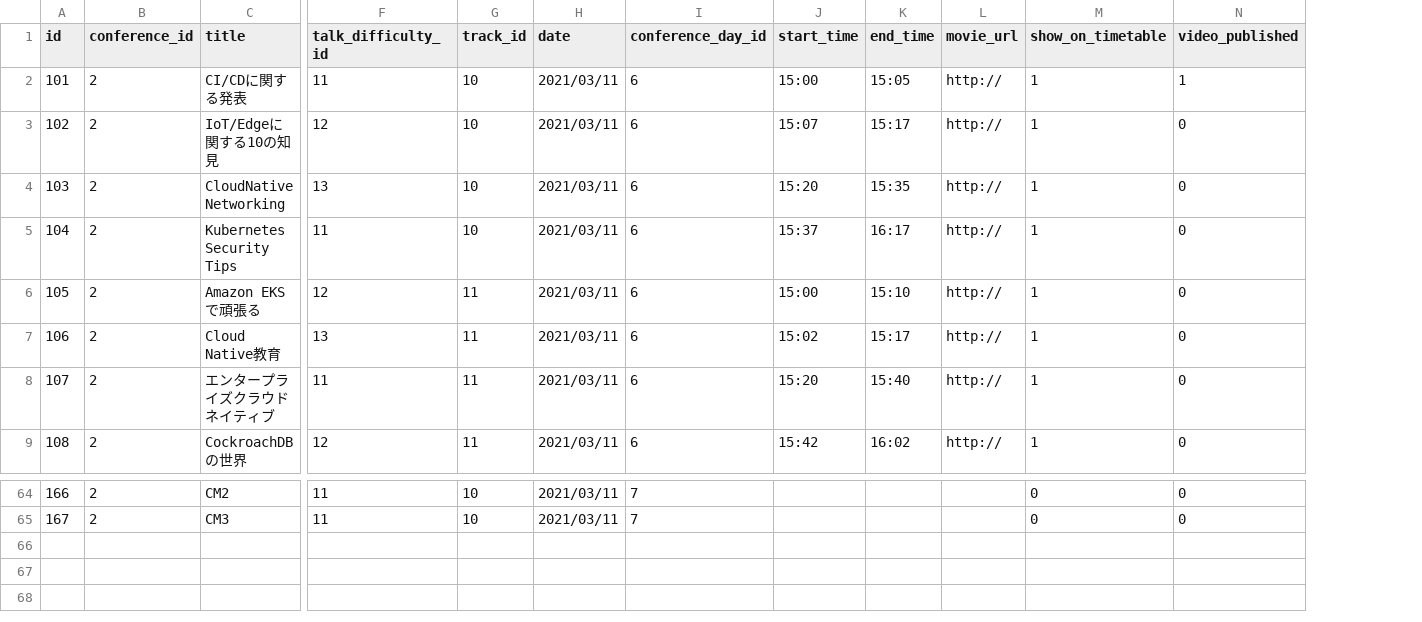
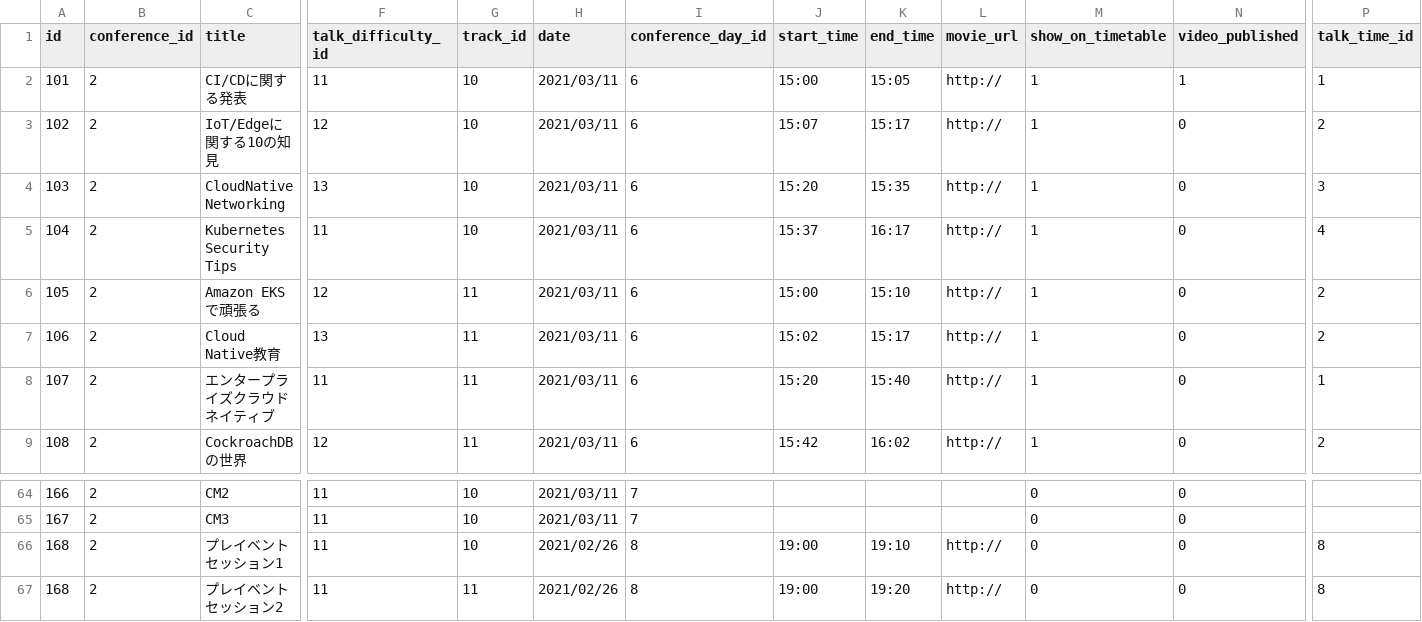
Before and after one commit to cloudnativedaysjp/dreamkast, a CSV file: db/csv/cndo2021/talks.csv, drawn as a sheet; only a part is shown, gaps mark what is left out; rows hold the shown columns only; the diff names each change by its address in the sheet, - before the commit and + after, or states it on an @@ line.

Commit message:
Add mock data

```diff
--- a/db/csv/cndo2021/talks.csv
+++ b/db/csv/cndo2021/talks.csv
+column P (talk_time_id), rows 2-9: 1 | 2 | 3 | 4 | 2 | 2 | 1 | 2
+row 66: 168 | 2 | プレイベントセッション1 | 11 | 10 | 2021/02/26 | 8 | 19:00 | 19:10 | http:// | 0 | 0 | 8
+row 67: 168 | 2 | プレイベントセッション2 | 11 | 11 | 2021/02/26 | 8 | 19:00 | 19:20 | http:// | 0 | 0 | 8
```
